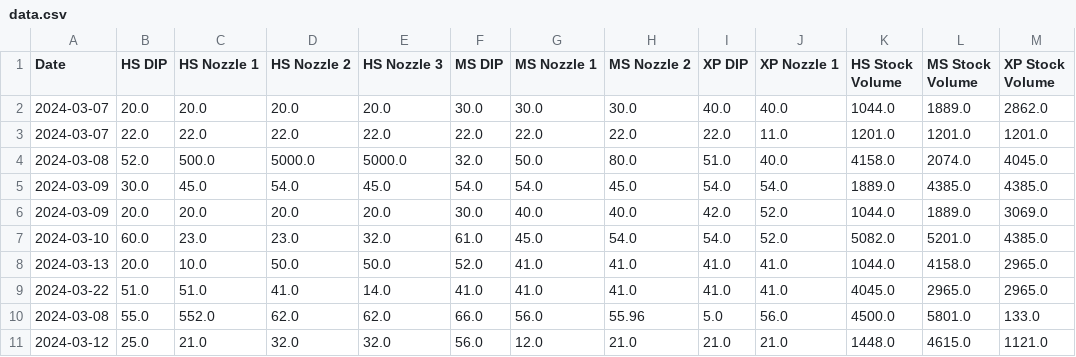
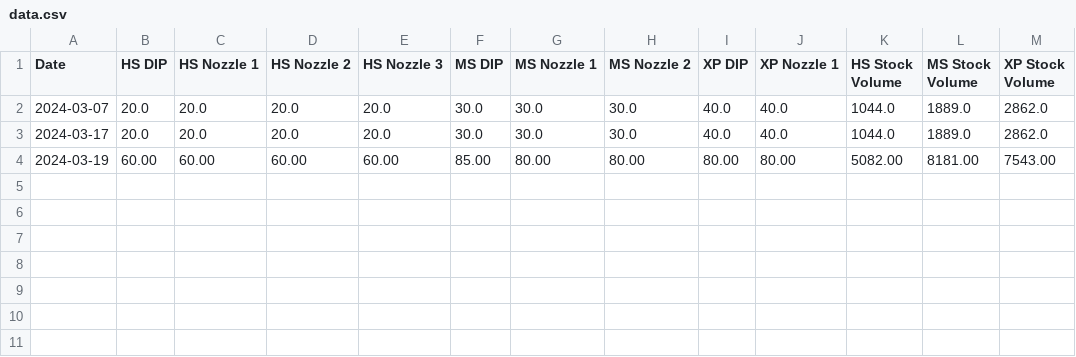
Before and after one commit to Tikam02/KSK-IOCL-ERP, a CSV file: data.csv, drawn as a sheet.

```diff
--- a/data.csv
+++ b/data.csv
@@ -2,10 +2,3 @@ Date,HS DIP,HS Nozzle 1,HS Nozzle 2,HS Nozzle 3,MS DIP,MS Nozzle 1,MS Nozzle 2,X
 2024-03-07,20.0,20.0,20.0,20.0,30.0,30.0,30.0,40.0,40.0,1044.0,1889.0,2862.0
-2024-03-07,22.0,22.0,22.0,22.0,22.0,22.0,22.0,22.0,11.0,1201.0,1201.0,1201.0
-2024-03-08,52.0,500.0,5000.0,5000.0,32.0,50.0,80.0,51.0,40.0,4158.0,2074.0,4045.0
-2024-03-09,30.0,45.0,54.0,45.0,54.0,54.0,45.0,54.0,54.0,1889.0,4385.0,4385.0
-2024-03-09,20.0,20.0,20.0,20.0,30.0,40.0,40.0,42.0,52.0,1044.0,1889.0,3069.0
-2024-03-10,60.0,23.0,23.0,32.0,61.0,45.0,54.0,54.0,52.0,5082.0,5201.0,4385.0
-2024-03-13,20.0,10.0,50.0,50.0,52.0,41.0,41.0,41.0,41.0,1044.0,4158.0,2965.0
-2024-03-22,51.0,51.0,41.0,14.0,41.0,41.0,41.0,41.0,41.0,4045.0,2965.0,2965.0
-2024-03-08,55.0,552.0,62.0,62.0,66.0,56.0,55.96,5.0,56.0,4500.0,5801.0,133.0
-2024-03-12,25.0,21.0,32.0,32.0,56.0,12.0,21.0,21.0,21.0,1448.0,4615.0,1121.0
+2024-03-17,20.0,20.0,20.0,20.0,30.0,30.0,30.0,40.0,40.0,1044.0,1889.0,2862.0
+2024-03-19,60.00,60.00,60.00,60.00,85.00,80.00,80.00,80.00,80.00,5082.00,8181.00,7543.00
```
Also changed, not shown: data/data.csv, data/hs_data.csv, 9 other files.
